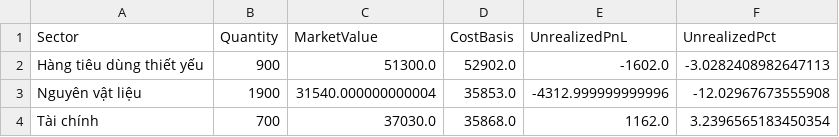
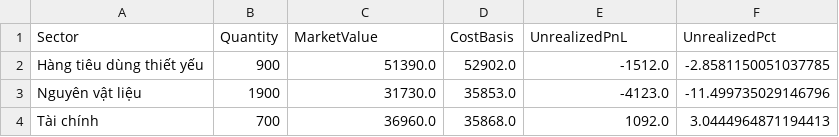
Before and after one commit to minhhai2209/broker-gpt-3, a CSV file: out/portfolios/alpha_sector.csv, drawn as a sheet.

```diff
--- a/out/portfolios/alpha_sector.csv
+++ b/out/portfolios/alpha_sector.csv
@@ -1,4 +1,4 @@
 Sector,Quantity,MarketValue,CostBasis,UnrealizedPnL,UnrealizedPct
-Hàng tiêu dùng thiết yếu,900,51300.0,52902.0,-1602.0,-3.0282408982647113
-Nguyên vật liệu,1900,31540.000000000004,35853.0,-4312.999999999996,-12.02967673555908
-Tài chính,700,37030.0,35868.0,1162.0,3.2396565183450354
+Hàng tiêu dùng thiết yếu,900,51390.0,52902.0,-1512.0,-2.8581150051037785
+Nguyên vật liệu,1900,31730.0,35853.0,-4123.0,-11.499735029146796
+Tài chính,700,36960.0,35868.0,1092.0,3.0444964871194413
```
Also changed, not shown: out/market/technical_snapshot.csv, out/portfolios/alpha_positions.csv, 4 other files.
